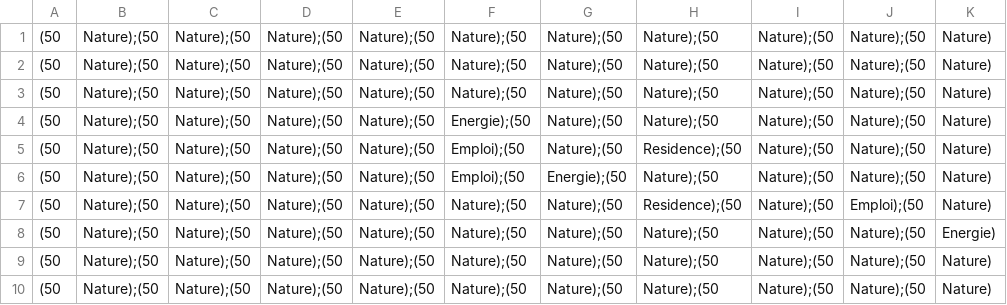
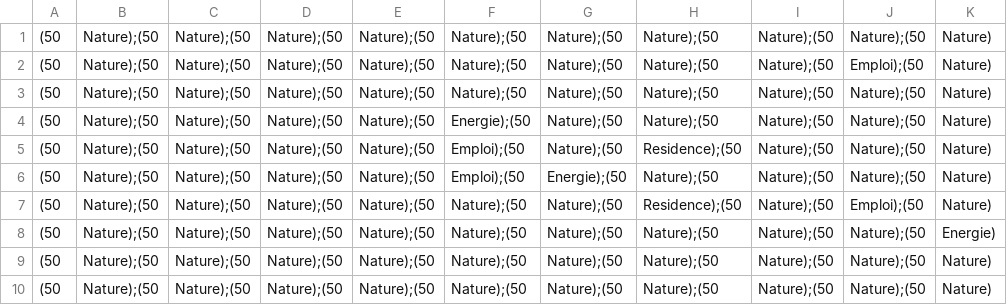
Before and after one commit to NiavlySDev/MeteoPolis, a CSV file: SimCity/carte.csv, drawn as a sheet.

```diff
--- a/SimCity/carte.csv
+++ b/SimCity/carte.csv
@@ -1,3 +1,3 @@
 (50, Nature);(50, Nature);(50, Nature);(50, Nature);(50, Nature);(50, Nature);(50, Nature);(50, Nature);(50, Nature);(50, Nature)
-(50, Nature);(50, Nature);(50, Nature);(50, Nature);(50, Nature);(50, Nature);(50, Nature);(50, Nature);(50, Nature);(50, Nature)
+(50, Nature);(50, Nature);(50, Nature);(50, Nature);(50, Nature);(50, Nature);(50, Nature);(50, Nature);(50, Emploi);(50, Nature)
 (50, Nature);(50, Nature);(50, Nature);(50, Nature);(50, Nature);(50, Nature);(50, Nature);(50, Nature);(50, Nature);(50, Nature)
```
Also changed, not shown: 5 other files.
